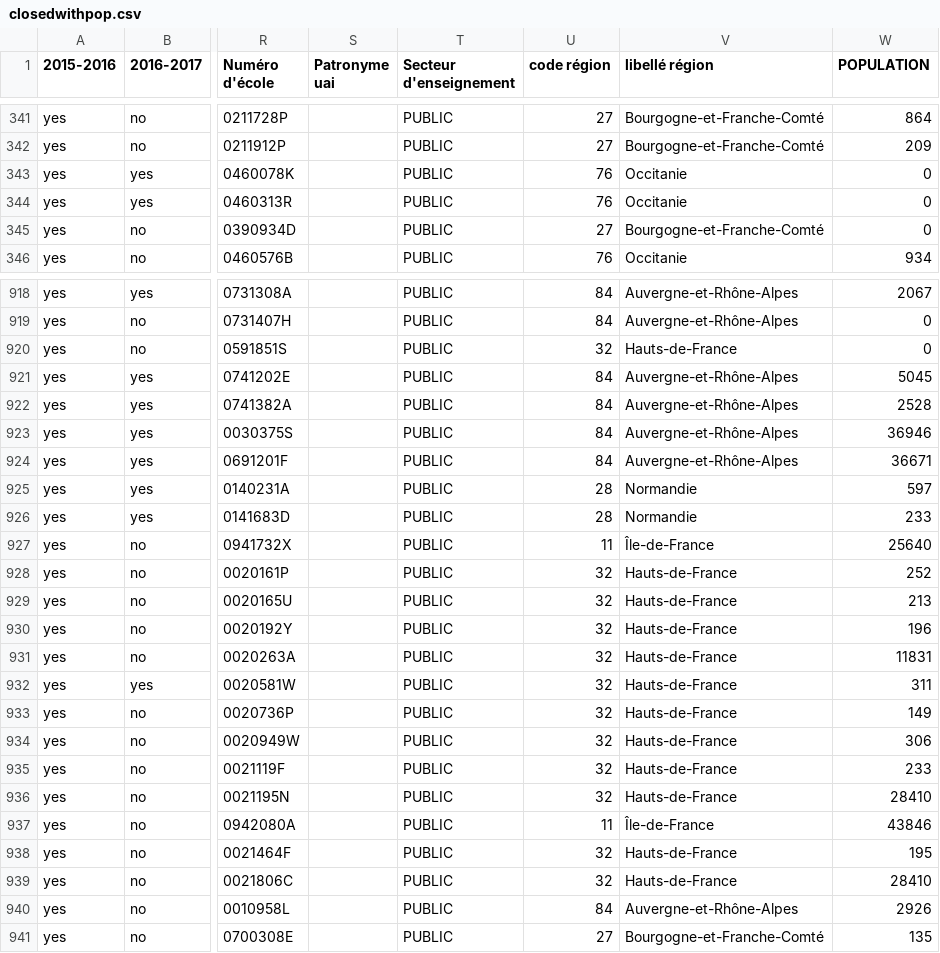
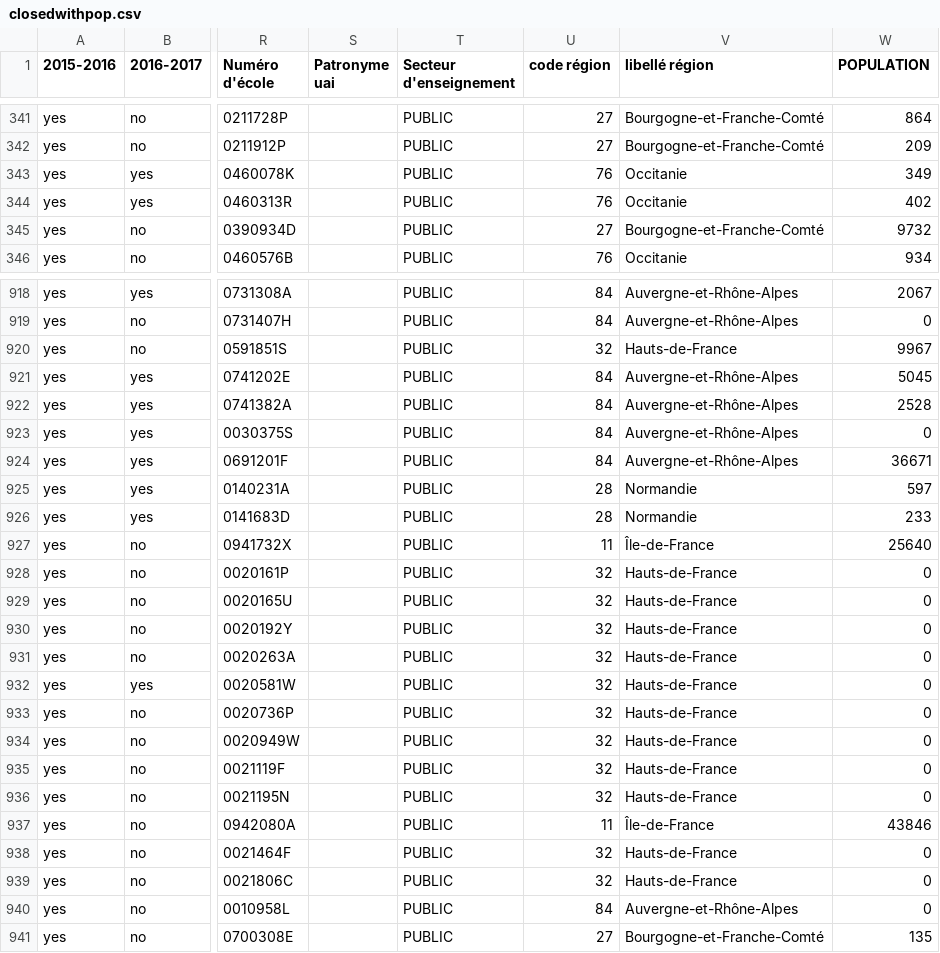
Before and after one commit to l-c-sanchez/ecolesrurales, a CSV file: closedwithpop.csv, drawn as a sheet; only a part is shown, gaps mark what is left out; the diff covers the shown part only; the diff names each change by its address in the sheet, - before the commit and + after, or states it on an @@ line.

```diff
--- a/closedwithpop.csv
+++ b/closedwithpop.csv
-W343 (POPULATION): 0
+W343 (POPULATION): 349
-W344 (POPULATION): 0
+W344 (POPULATION): 402
-W345 (POPULATION): 0
+W345 (POPULATION): 9732
-W920 (POPULATION): 0
+W920 (POPULATION): 9967
-W923 (POPULATION): 36946
+W923 (POPULATION): 0
-W928 (POPULATION): 252
+W928 (POPULATION): 0
-W929 (POPULATION): 213
+W929 (POPULATION): 0
-W930 (POPULATION): 196
+W930 (POPULATION): 0
-W931 (POPULATION): 11831
+W931 (POPULATION): 0
-W932 (POPULATION): 311
+W932 (POPULATION): 0
-W933 (POPULATION): 149
+W933 (POPULATION): 0
-W934 (POPULATION): 306
+W934 (POPULATION): 0
-W935 (POPULATION): 233
+W935 (POPULATION): 0
-W936 (POPULATION): 28410
+W936 (POPULATION): 0
-W938 (POPULATION): 195
+W938 (POPULATION): 0
-W939 (POPULATION): 28410
+W939 (POPULATION): 0
-W940 (POPULATION): 2926
+W940 (POPULATION): 0
```
Also changed, not shown: 138 edited cells elsewhere in this file, clased.tsv, 1 other file.
